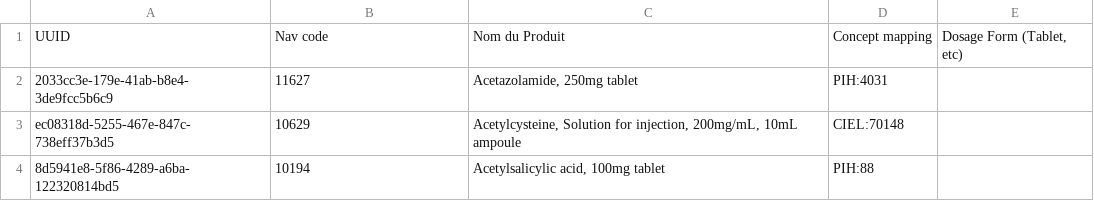
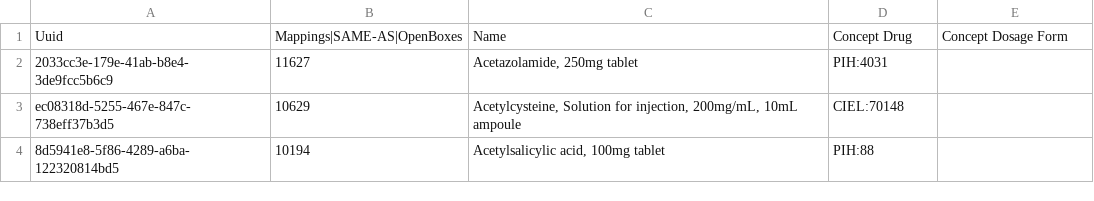
Before and after one commit to andycotton/openmrs-config-zl, a CSV file: configuration/drugs/drugs.csv (was configuration/pih/drugs/drugs.csv), drawn as a sheet; only a part is shown.

Commit message:
UHM-7044 - Move existing drugs.csv from custom PIH directory

```diff
--- a/configuration/pih/drugs/drugs.csv
+++ b/configuration/drugs/drugs.csv
@@ -1,2 +1,2 @@
-UUID,Nav code,Nom du Produit,Concept mapping,"Dosage Form (Tablet, etc)"
+Uuid,Mappings|SAME-AS|OpenBoxes,Name,Concept Drug,Concept Dosage Form
 2033cc3e-179e-41ab-b8e4-3de9fcc5b6c9,11627,"Acetazolamide, 250mg tablet",PIH:4031,
```
